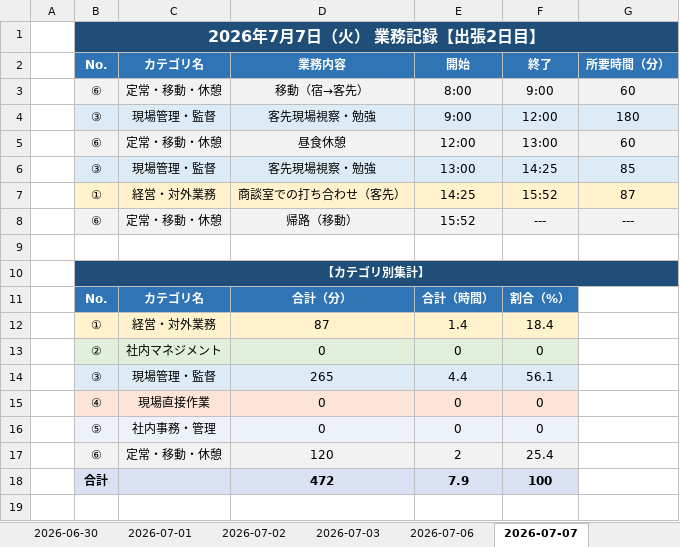
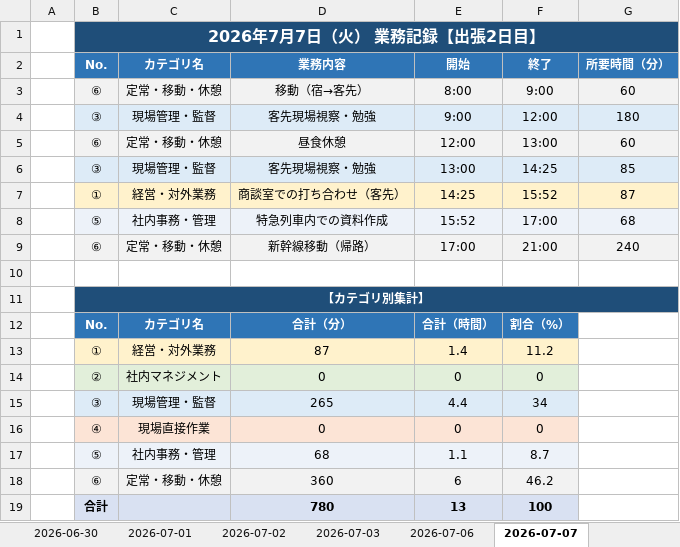
Before and after one commit to mitani38/kanagata-app, an Excel workbook: 業務記録.xlsx, sheet 2026-07-07, drawn as a sheet; values as stored, in another font and other column widths than the file's, no borders; removed rows and columns are numbered as before the commit, all else as after; the diff names each change by its address in the sheet, - before the commit and + after, or states it on an @@ line.

```diff
--- a/業務記録.xlsx (sheet 2026-07-07)
+++ b/業務記録.xlsx (sheet 2026-07-07)
-row 8:  | ⑥ | 定常・移動・休憩 | 帰路（移動） | 15:52 | --- | ---
+row 8:  | ⑤ | 社内事務・管理 | 特急列車内での資料作成 | 15:52 | 17:00 | 68
+row 9:  | ⑥ | 定常・移動・休憩 | 新幹線移動（帰路） | 17:00 | 21:00 | 240
-F13: 18.4
+F13: 11.2
-F15: 56.1
+F15: 34
-row 16:  | ⑤ | 社内事務・管理 | 0 | 0 | 0
-row 17:  | ⑥ | 定常・移動・休憩 | 120 | 2 | 25.4
-row 18:  | 合計 |  | 472 | 7.9 | 100
+row 17:  | ⑤ | 社内事務・管理 | 68 | 1.1 | 8.7
+row 18:  | ⑥ | 定常・移動・休憩 | 360 | 6 | 46.2
+row 19:  | 合計 |  | 780 | 13 | 100
```
Also changed, not shown: sheet 2026-07-09.
